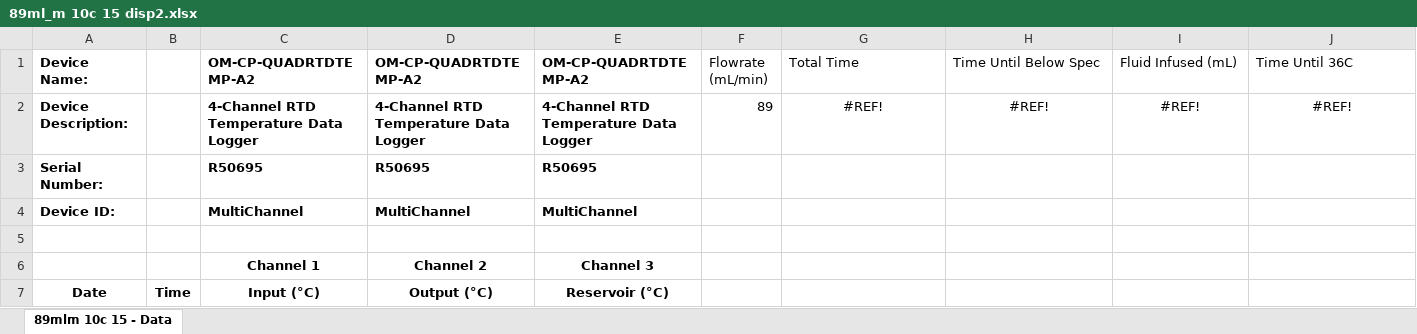
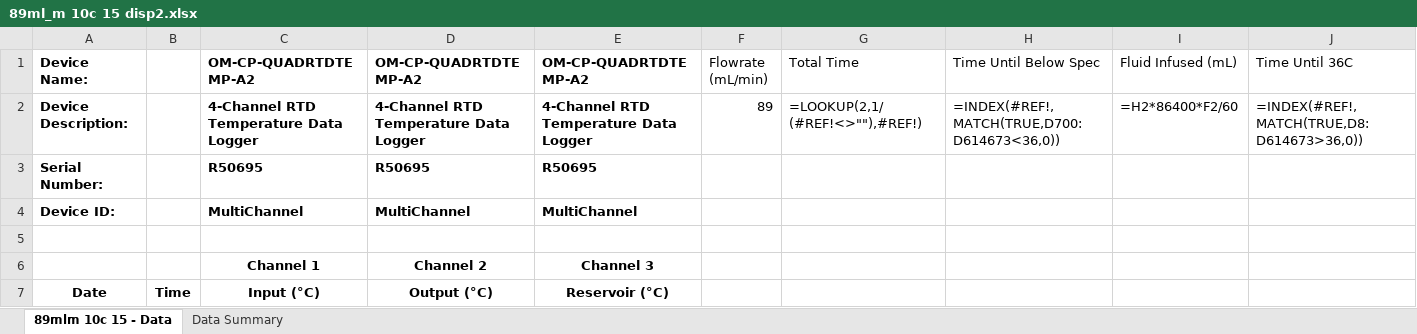
Before and after one commit to greydor/Fluid-Warmer-Data-Analyzer, an Excel workbook: 89ml_m 10c 15 disp2.xlsx, sheet 89mlm 10c 15 - Data, drawn as a sheet; only a part is shown; values as stored, in another font and other column widths than the file's, no borders; formulas without a stored value are shown as written; charts and pictures not drawn; removed rows and columns are numbered as before the commit, all else as after; rows hold the shown columns only; the diff names each change by its address in the sheet, - before the commit and + after, or states it on an @@ line.

```diff
--- a/89ml_m 10c 15 disp2.xlsx (sheet 89mlm 10c 15 - Data)
+++ b/89ml_m 10c 15 disp2.xlsx (sheet 89mlm 10c 15 - Data)
+sheet tab: Data Summary
-row 2: Device Description: |  | 4-Channel RTD Temperature Data Logger | 4-Channel RTD Temperature Data Logger | 4-Channel RTD Temperature Data Logger | 89 | #REF! | #REF! | #REF! | #REF!
+row 2: Device Description: |  | 4-Channel RTD Temperature Data Logger | 4-Channel RTD Temperature Data Logger | 4-Channel RTD Temperature Data Logger | 89 | =LOOKUP(2,1/(#REF!<>""),#REF!) | =INDEX(#REF!,MATCH(TRUE,D700:D614673<36,0)) | =H2*86400*F2/60 | =INDEX(#REF!,MATCH(TRUE,D8:D614673>36,0))
```
Also changed, not shown: charts or pictures, 92ml_m 10C A4 disp6.xlsx, table.xlsx, 4 other files.
